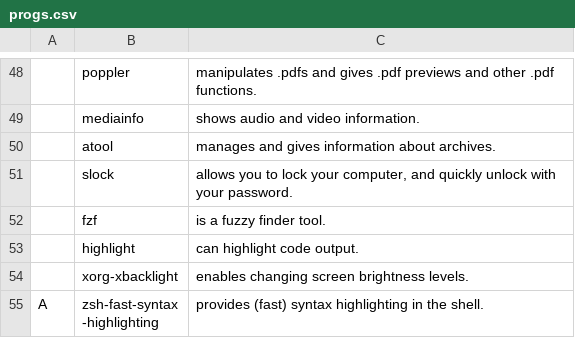
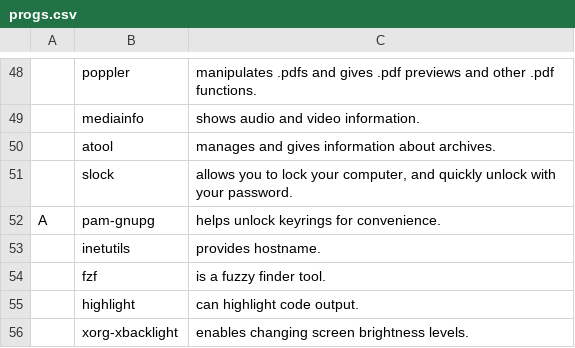
Before and after one commit to majamin/LARBS, a CSV file: progs.csv, drawn as a sheet; only a part is shown, gaps mark what is left out; the shorter side is filled out with more unchanged rows; the diff names each change by its address in the sheet, - before the commit and + after, or states it on an @@ line.

Commit message:
preparing for pam-gnupg

```diff
--- a/progs.csv
+++ b/progs.csv
+row 52: A | pam-gnupg | helps unlock keyrings for convenience.
+row 53:  | inetutils | provides hostname.
```
